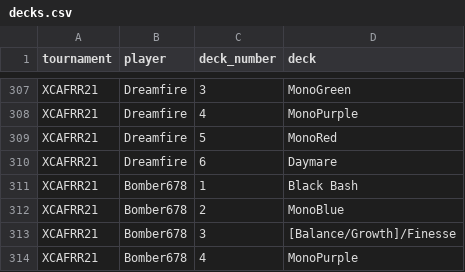
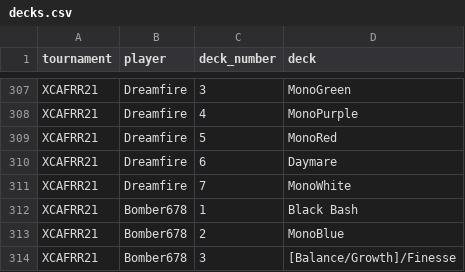
Before and after one commit to CharnelMouse/codexdata, a CSV file: data-raw/decks.csv, drawn as a sheet; only a part is shown, gaps mark what is left out; the shorter side is filled out with more unchanged rows; the diff names each change by its address in the sheet, - before the commit and + after, or states it on an @@ line.

```diff
--- a/data-raw/decks.csv
+++ b/data-raw/decks.csv
+row 311: XCAFRR21 | Dreamfire | 7 | MonoWhite
```
Also changed, not shown: data-raw/matches.csv, 2 other files.
